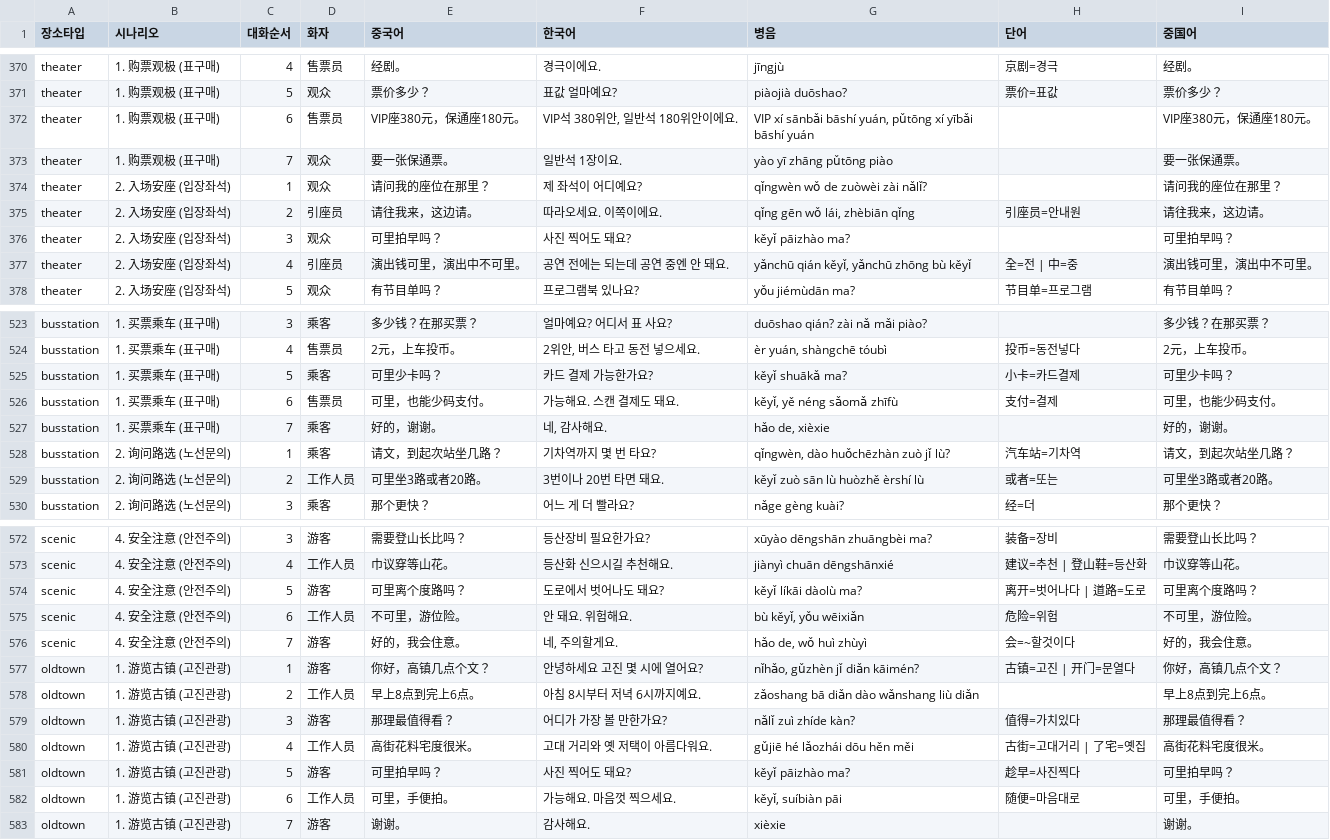
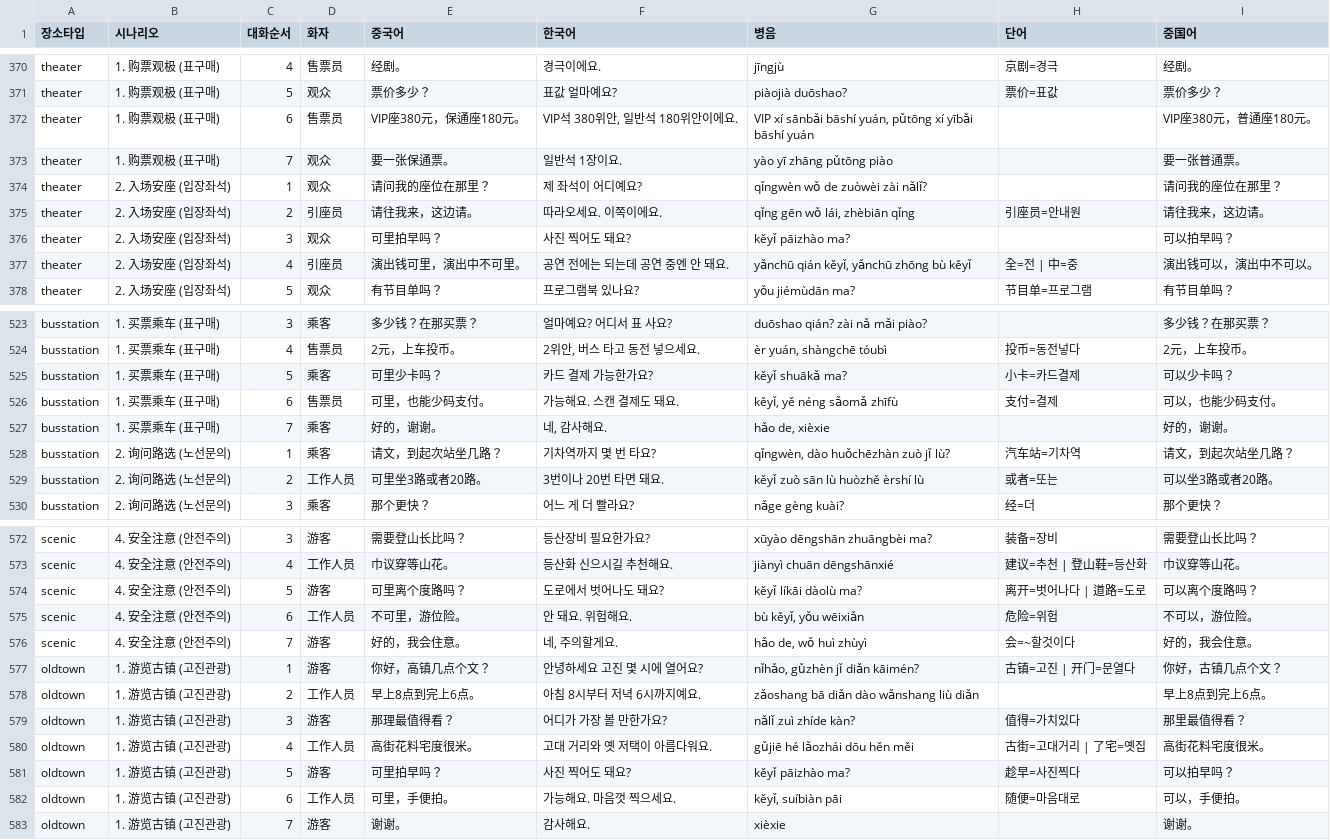
Before and after one commit to hijhkim-lang/navitalk, a CSV file: dialogues.csv, drawn as a sheet; only a part is shown, gaps mark what is left out; the diff covers the shown part only.

```diff
--- a/dialogues.csv
+++ b/dialogues.csv
@@ -371,8 +371,8 @@ theater,1. 购票观极 (표구매),4,售票员,经剧。,경극이에요.,jīng
 theater,1. 购票观极 (표구매),5,观众,票价多少？,표값 얼마예요?,piàojià duōshao?,票价=표값,票价多少？
-theater,1. 购票观极 (표구매),6,售票员,VIP座380元，保通座180元。,"VIP석 380위안, 일반석 180위안이에요.","VIP xí sānbǎi bāshí yuán, pǔtōng xí yībǎi bāshí yuán",,VIP座380元，保通座180元。
-theater,1. 购票观极 (표구매),7,观众,要一张保通票。,일반석 1장이요.,yào yī zhāng pǔtōng piào,,要一张保通票。
+theater,1. 购票观极 (표구매),6,售票员,VIP座380元，保通座180元。,"VIP석 380위안, 일반석 180위안이에요.","VIP xí sānbǎi bāshí yuán, pǔtōng xí yībǎi bāshí yuán",,VIP座380元，普通座180元。
+theater,1. 购票观极 (표구매),7,观众,要一张保通票。,일반석 1장이요.,yào yī zhāng pǔtōng piào,,要一张普通票。
 theater,2. 入场安座 (입장좌석),1,观众,请问我的座位在那里？,제 좌석이 어디예요?,qǐngwèn wǒ de zuòwèi zài nǎlǐ?,,请问我的座位在那里？
 theater,2. 入场安座 (입장좌석),2,引座员,请往我来，这边请。,따라오세요. 이쪽이에요.,"qǐng gēn wǒ lái, zhèbiān qǐng",引座员=안내원,请往我来，这边请。
-theater,2. 入场安座 (입장좌석),3,观众,可里拍早吗？,사진 찍어도 돼요?,kěyǐ pāizhào ma?,,可里拍早吗？
-theater,2. 入场安座 (입장좌석),4,引座员,演出钱可里，演出中不可里。,공연 전에는 되는데 공연 중엔 안 돼요.,"yǎnchū qián kěyǐ, yǎnchū zhōng bù kěyǐ",全=전 | 中=중,演出钱可里，演出中不可里。
+theater,2. 入场安座 (입장좌석),3,观众,可里拍早吗？,사진 찍어도 돼요?,kěyǐ pāizhào ma?,,可以拍早吗？
+theater,2. 入场安座 (입장좌석),4,引座员,演出钱可里，演出中不可里。,공연 전에는 되는데 공연 중엔 안 돼요.,"yǎnchū qián kěyǐ, yǎnchū zhōng bù kěyǐ",全=전 | 中=중,演出钱可以，演出中不可以。
 theater,2. 入场安座 (입장좌석),5,观众,有节目单吗？,프로그램북 있나요?,yǒu jiémùdān ma?,节目单=프로그램,有节目单吗？
@@ -524,7 +524,7 @@ busstation,1. 买票乘车 (표구매),3,乘客,多少钱？在那买票？,얼
 busstation,1. 买票乘车 (표구매),4,售票员,2元，上车投币。,"2위안, 버스 타고 동전 넣으세요.","èr yuán, shàngchē tóubì",投币=동전넣다,2元，上车投币。
-busstation,1. 买票乘车 (표구매),5,乘客,可里少卡吗？,카드 결제 가능한가요?,kěyǐ shuākǎ ma?,小卡=카드결제,可里少卡吗？
-busstation,1. 买票乘车 (표구매),6,售票员,可里，也能少码支付。,가능해요. 스캔 결제도 돼요.,"kěyǐ, yě néng sǎomǎ zhīfù",支付=결제,可里，也能少码支付。
+busstation,1. 买票乘车 (표구매),5,乘客,可里少卡吗？,카드 결제 가능한가요?,kěyǐ shuākǎ ma?,小卡=카드결제,可以少卡吗？
+busstation,1. 买票乘车 (표구매),6,售票员,可里，也能少码支付。,가능해요. 스캔 결제도 돼요.,"kěyǐ, yě néng sǎomǎ zhīfù",支付=결제,可以，也能少码支付。
 busstation,1. 买票乘车 (표구매),7,乘客,好的，谢谢。,"네, 감사해요.","hǎo de, xièxie",,好的，谢谢。
 busstation,2. 询问路选 (노선문의),1,乘客,请文，到起次站坐几路？,기차역까지 몇 번 타요?,"qǐngwèn, dào huǒchēzhàn zuò jǐ lù?",汽车站=기차역,请文，到起次站坐几路？
-busstation,2. 询问路选 (노선문의),2,工作人员,可里坐3路或者20路。,3번이나 20번 타면 돼요.,kěyǐ zuò sān lù huòzhě èrshí lù,或者=또는,可里坐3路或者20路。
+busstation,2. 询问路选 (노선문의),2,工作人员,可里坐3路或者20路。,3번이나 20번 타면 돼요.,kěyǐ zuò sān lù huòzhě èrshí lù,或者=또는,可以坐3路或者20路。
 busstation,2. 询问路选 (노선문의),3,乘客,那个更快？,어느 게 더 빨라요?,nǎge gèng kuài?,经=더,那个更快？
@@ -573,11 +573,11 @@ scenic,4. 安全注意 (안전주의),3,游客,需要登山长比吗？,등산
 scenic,4. 安全注意 (안전주의),4,工作人员,巾议穿等山花。,등산화 신으시길 추천해요.,jiànyì chuān dēngshānxié,建议=추천 | 登山鞋=등산화,巾议穿等山花。
-scenic,4. 安全注意 (안전주의),5,游客,可里离个度路吗？,도로에서 벗어나도 돼요?,kěyǐ líkāi dàolù ma?,离开=벗어나다 | 道路=도로,可里离个度路吗？
-scenic,4. 安全注意 (안전주의),6,工作人员,不可里，游位险。,안 돼요. 위험해요.,"bù kěyǐ, yǒu wēixiǎn",危险=위험,不可里，游位险。
+scenic,4. 安全注意 (안전주의),5,游客,可里离个度路吗？,도로에서 벗어나도 돼요?,kěyǐ líkāi dàolù ma?,离开=벗어나다 | 道路=도로,可以离个度路吗？
+scenic,4. 安全注意 (안전주의),6,工作人员,不可里，游位险。,안 돼요. 위험해요.,"bù kěyǐ, yǒu wēixiǎn",危险=위험,不可以，游位险。
 scenic,4. 安全注意 (안전주의),7,游客,好的，我会住意。,"네, 주의할게요.","hǎo de, wǒ huì zhùyì",会=~할것이다,好的，我会住意。
-oldtown,1. 游览古镇 (고진관광),1,游客,你好，高镇几点个文？,안녕하세요 고진 몇 시에 열어요?,"nǐhǎo, gǔzhèn jǐ diǎn kāimén?",古镇=고진 | 开门=문열다,你好，高镇几点个文？
+oldtown,1. 游览古镇 (고진관광),1,游客,你好，高镇几点个文？,안녕하세요 고진 몇 시에 열어요?,"nǐhǎo, gǔzhèn jǐ diǎn kāimén?",古镇=고진 | 开门=문열다,你好，古镇几点个文？
 oldtown,1. 游览古镇 (고진관광),2,工作人员,早上8点到完上6点。,아침 8시부터 저녁 6시까지예요.,zǎoshang bā diǎn dào wǎnshang liù diǎn,,早上8点到完上6点。
-oldtown,1. 游览古镇 (고진관광),3,游客,那理最值得看？,어디가 가장 볼 만한가요?,nǎlǐ zuì zhíde kàn?,值得=가치있다,那理最值得看？
+oldtown,1. 游览古镇 (고진관광),3,游客,那理最值得看？,어디가 가장 볼 만한가요?,nǎlǐ zuì zhíde kàn?,值得=가치있다,那里最值得看？
 oldtown,1. 游览古镇 (고진관광),4,工作人员,高街花料宅度很米。,고대 거리와 옛 저택이 아름다워요.,gǔjiē hé lǎozhái dōu hěn měi,古街=고대거리 | 了宅=옛집,高街花料宅度很米。
-oldtown,1. 游览古镇 (고진관광),5,游客,可里拍早吗？,사진 찍어도 돼요?,kěyǐ pāizhào ma?,趁早=사진찍다,可里拍早吗？
-oldtown,1. 游览古镇 (고진관광),6,工作人员,可里，手便拍。,가능해요. 마음껏 찍으세요.,"kěyǐ, suíbiàn pāi",随便=마음대로,可里，手便拍。
+oldtown,1. 游览古镇 (고진관광),5,游客,可里拍早吗？,사진 찍어도 돼요?,kěyǐ pāizhào ma?,趁早=사진찍다,可以拍早吗？
+oldtown,1. 游览古镇 (고진관광),6,工作人员,可里，手便拍。,가능해요. 마음껏 찍으세요.,"kěyǐ, suíbiàn pāi",随便=마음대로,可以，手便拍。
 oldtown,1. 游览古镇 (고진관광),7,游客,谢谢。,감사해요.,xièxie,,谢谢。
```
Also changed, not shown: 35 edited cells elsewhere in this file.
